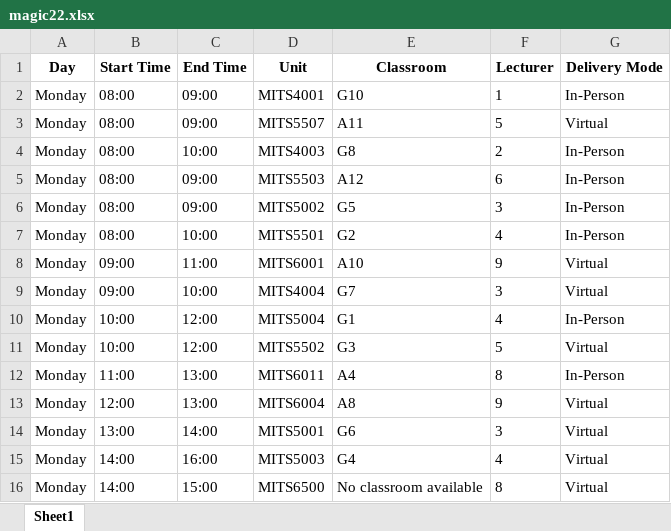
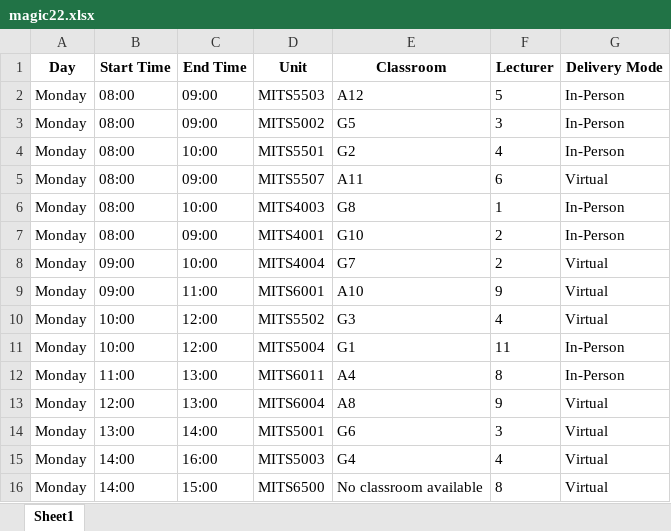
Before and after one commit to tech-keno/strawhatsvit, an Excel workbook: backend/output/magic22.xlsx, sheet Sheet1, drawn as a sheet; only a part is shown; values as stored, in another font and other column widths than the file's, no borders; removed rows and columns are numbered as before the commit, all else as after; the diff names each change by its address in the sheet, - before the commit and + after, or states it on an @@ line.

```diff
--- a/backend/output/magic22.xlsx (sheet Sheet1)
+++ b/backend/output/magic22.xlsx (sheet Sheet1)
-row 2: Monday | 08:00 | 09:00 | MITS4001 | G10 | 1 | In-Person
-row 3: Monday | 08:00 | 09:00 | MITS5507 | A11 | 5 | Virtual
-row 4: Monday | 08:00 | 10:00 | MITS4003 | G8 | 2 | In-Person
-F2 (Lecturer): 6
+F2 (Lecturer): 5
+row 5: Monday | 08:00 | 09:00 | MITS5507 | A11 | 6 | Virtual
+row 6: Monday | 08:00 | 10:00 | MITS4003 | G8 | 1 | In-Person
+row 7: Monday | 08:00 | 09:00 | MITS4001 | G10 | 2 | In-Person
+row 8: Monday | 09:00 | 10:00 | MITS4004 | G7 | 2 | Virtual
-B10 (Start Time): 09:00
+B10 (Start Time): 10:00
-C10 (End Time): 10:00
+C10 (End Time): 12:00
-D10 (Unit): MITS4004
+D10 (Unit): MITS5502
-E10 (Classroom): G7
+E10 (Classroom): G3
-F10 (Lecturer): 3
+F10 (Lecturer): 4
-F11 (Lecturer): 4
+F11 (Lecturer): 11
-row 11: Monday | 10:00 | 12:00 | MITS5502 | G3 | 5 | Virtual
```
Also changed, not shown: 1 other file.
